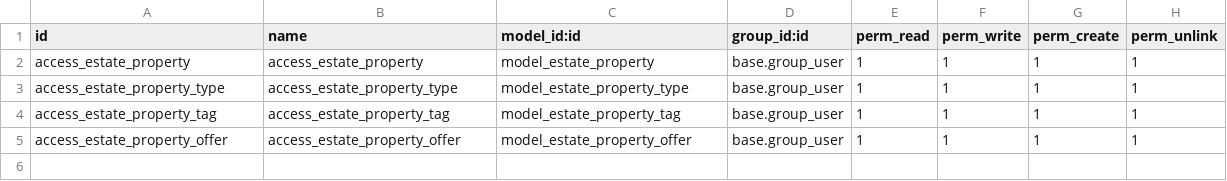
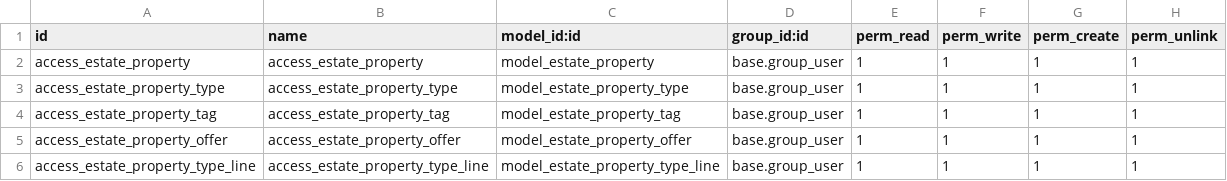
Before and after one commit to bessermittag/odoo-tutorials, a CSV file: estate/security/ir.model.access.csv, drawn as a sheet; the diff names each change by its address in the sheet, - before the commit and + after, or states it on an @@ line.

```diff
--- a/estate/security/ir.model.access.csv
+++ b/estate/security/ir.model.access.csv
+row 6: access_estate_property_type_line | access_estate_property_type_line | model_estate_property_type_line | base.group_user | 1 | 1 | 1 | 1
```
Also changed, not shown: 5 other files.
